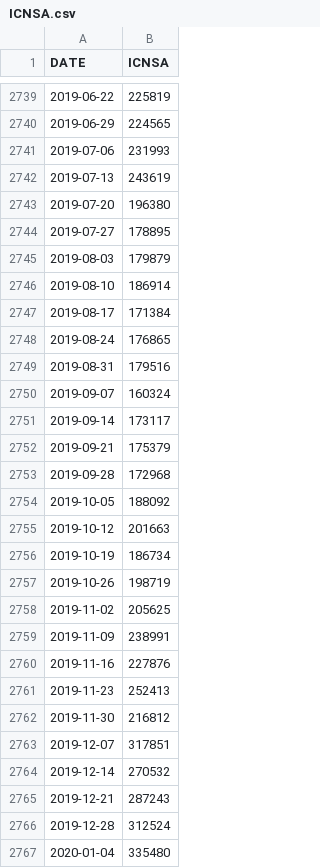
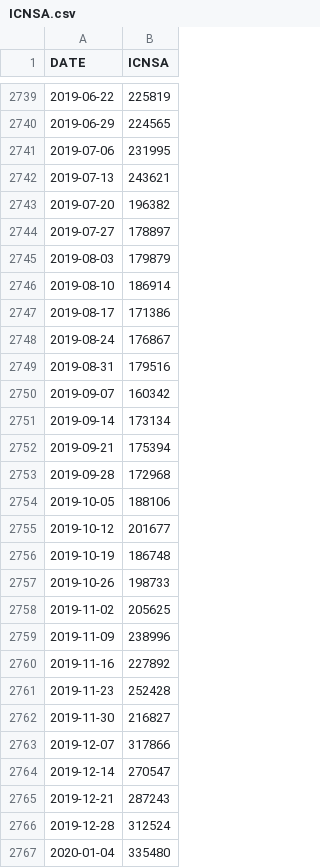
Before and after one commit to cran/PRISM.forecast, a CSV file: inst/extdata/ICNSA.csv, drawn as a sheet; only a part is shown, gaps mark what is left out; the diff covers the shown part only.

```diff
--- a/inst/extdata/ICNSA.csv
+++ b/inst/extdata/ICNSA.csv
@@ -2740,26 +2740,26 @@ DATE,ICNSA
 2019-06-29,224565
-2019-07-06,231993
-2019-07-13,243619
-2019-07-20,196380
-2019-07-27,178895
+2019-07-06,231995
+2019-07-13,243621
+2019-07-20,196382
+2019-07-27,178897
 2019-08-03,179879
 2019-08-10,186914
-2019-08-17,171384
-2019-08-24,176865
+2019-08-17,171386
+2019-08-24,176867
 2019-08-31,179516
-2019-09-07,160324
-2019-09-14,173117
-2019-09-21,175379
+2019-09-07,160342
+2019-09-14,173134
+2019-09-21,175394
 2019-09-28,172968
-2019-10-05,188092
-2019-10-12,201663
-2019-10-19,186734
-2019-10-26,198719
+2019-10-05,188106
+2019-10-12,201677
+2019-10-19,186748
+2019-10-26,198733
 2019-11-02,205625
-2019-11-09,238991
-2019-11-16,227876
-2019-11-23,252413
-2019-11-30,216812
-2019-12-07,317851
-2019-12-14,270532
+2019-11-09,238996
+2019-11-16,227892
+2019-11-23,252428
+2019-11-30,216827
+2019-12-07,317866
+2019-12-14,270547
 2019-12-21,287243
```
Also changed, not shown: 39 added rows and 22 edited cells elsewhere in this file, 34 other files.
